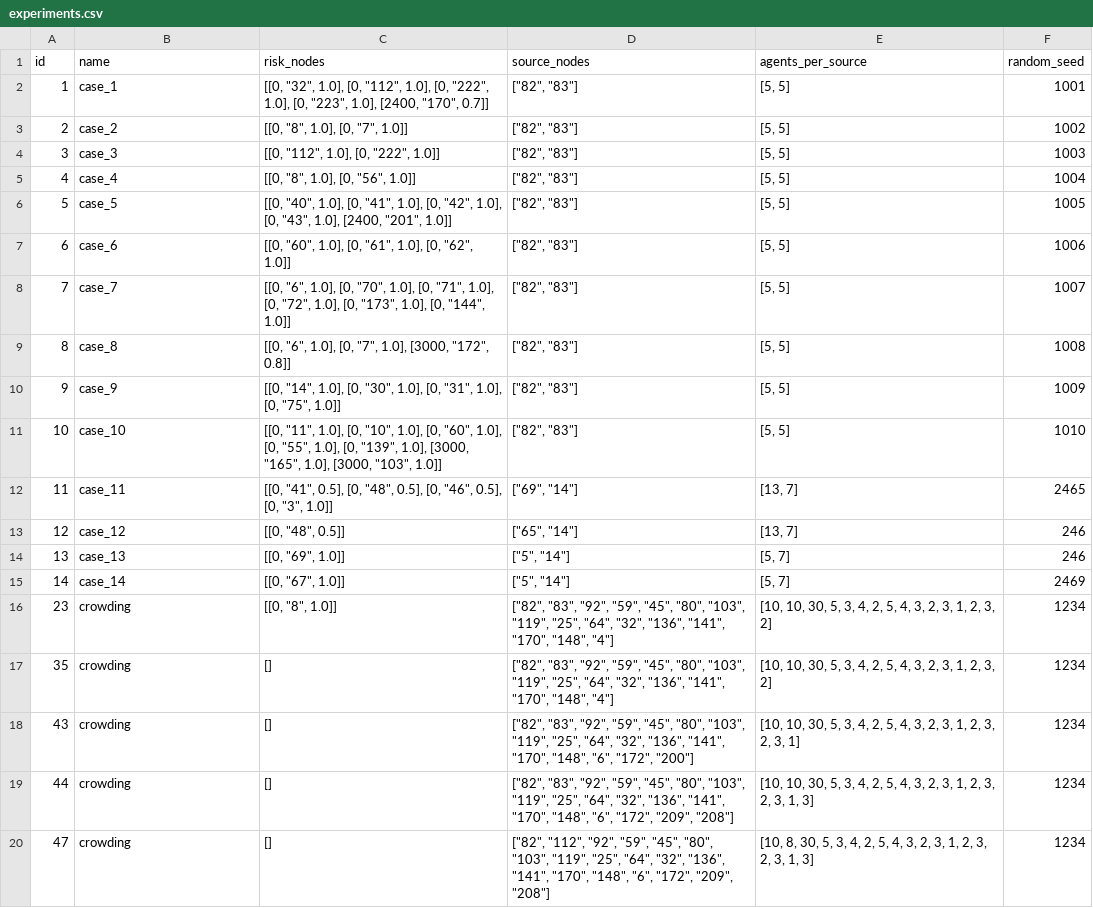
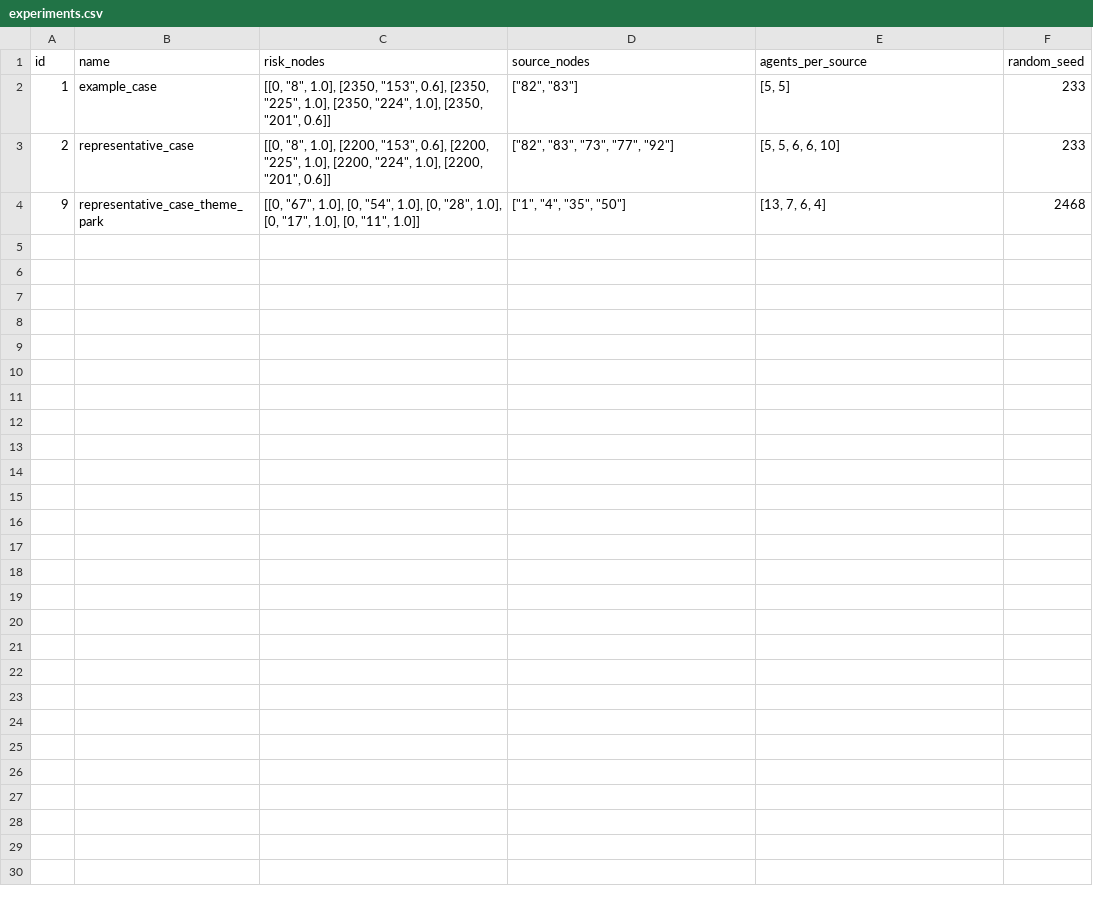
Before and after one commit to AlvaroS3rrano/Evacuation_Simulation, a CSV file: results/CSV/experiments.csv, drawn as a sheet; only a part is shown; the diff covers the shown part only.

```diff
--- a/results/CSV/experiments.csv
+++ b/results/CSV/experiments.csv
@@ -1,20 +1,4 @@
 id,name,risk_nodes,source_nodes,agents_per_source,random_seed
-1,case_1,"[[0, ""32"", 1.0], [0, ""112"", 1.0], [0, ""222"", 1.0], [0, ""223"", 1.0], [2400, ""170"", 0.7]]","[""82"", ""83""]","[5, 5]",1001
-2,case_2,"[[0, ""8"", 1.0], [0, ""7"", 1.0]]","[""82"", ""83""]","[5, 5]",1002
-3,case_3,"[[0, ""112"", 1.0], [0, ""222"", 1.0]]","[""82"", ""83""]","[5, 5]",1003
-4,case_4,"[[0, ""8"", 1.0], [0, ""56"", 1.0]]","[""82"", ""83""]","[5, 5]",1004
-5,case_5,"[[0, ""40"", 1.0], [0, ""41"", 1.0], [0, ""42"", 1.0], [0, ""43"", 1.0], [2400, ""201"", 1.0]]","[""82"", ""83""]","[5, 5]",1005
-6,case_6,"[[0, ""60"", 1.0], [0, ""61"", 1.0], [0, ""62"", 1.0]]","[""82"", ""83""]","[5, 5]",1006
-7,case_7,"[[0, ""6"", 1.0], [0, ""70"", 1.0], [0, ""71"", 1.0], [0, ""72"", 1.0], [0, ""173"", 1.0], [0, ""144"", 1.0]]","[""82"", ""83""]","[5, 5]",1007
-8,case_8,"[[0, ""6"", 1.0], [0, ""7"", 1.0], [3000, ""172"", 0.8]]","[""82"", ""83""]","[5, 5]",1008
-9,case_9,"[[0, ""14"", 1.0], [0, ""30"", 1.0], [0, ""31"", 1.0], [0, ""75"", 1.0]]","[""82"", ""83""]","[5, 5]",1009
-10,case_10,"[[0, ""11"", 1.0], [0, ""10"", 1.0], [0, ""60"", 1.0], [0, ""55"", 1.0], [0, ""139"", 1.0], [3000, ""165"", 1.0], [3000, ""103"", 1.0]]","[""82"", ""83""]","[5, 5]",1010
-11,case_11,"[[0, ""41"", 0.5], [0, ""48"", 0.5], [0, ""46"", 0.5], [0, ""3"", 1.0]]","[""69"", ""14""]","[13, 7]",2465
-12,case_12,"[[0, ""48"", 0.5]]","[""65"", ""14""]","[13, 7]",246
-13,case_13,"[[0, ""69"", 1.0]]","[""5"", ""14""]","[5, 7]",246
-14,case_14,"[[0, ""67"", 1.0]]","[""5"", ""14""]","[5, 7]",2469
-23,crowding,"[[0, ""8"", 1.0]]","[""82"", ""83"", ""92"", ""59"", ""45"", ""80"", ""103"", ""119"", ""25"", ""64"", ""32"", ""136"", ""141"", ""170"", ""148"", ""4""]","[10, 10, 30, 5, 3, 4, 2, 5, 4, 3, 2, 3, 1, 2, 3, 2]",1234
-35,crowding,[],"[""82"", ""83"", ""92"", ""59"", ""45"", ""80"", ""103"", ""119"", ""25"", ""64"", ""32"", ""136"", ""141"", ""170"", ""148"", ""4""]","[10, 10, 30, 5, 3, 4, 2, 5, 4, 3, 2, 3, 1, 2, 3, 2]",1234
-43,crowding,[],"[""82"", ""83"", ""92"", ""59"", ""45"", ""80"", ""103"", ""119"", ""25"", ""64"", ""32"", ""136"", ""141"", ""170"", ""148"", ""6"", ""172"", ""200""]","[10, 10, 30, 5, 3, 4, 2, 5, 4, 3, 2, 3, 1, 2, 3, 2, 3, 1]",1234
-44,crowding,[],"[""82"", ""83"", ""92"", ""59"", ""45"", ""80"", ""103"", ""119"", ""25"", ""64"", ""32"", ""136"", ""141"", ""170"", ""148"", ""6"", ""172"", ""209"", ""208""]","[10, 10, 30, 5, 3, 4, 2, 5, 4, 3, 2, 3, 1, 2, 3, 2, 3, 1, 3]",1234
-47,crowding,[],"[""82"", ""112"", ""92"", ""59"", ""45"", ""80"", ""103"", ""119"", ""25"", ""64"", ""32"", ""136"", ""141"", ""170"", ""148"", ""6"", ""172"", ""209"", ""208""]","[10, 8, 30, 5, 3, 4, 2, 5, 4, 3, 2, 3, 1, 2, 3, 2, 3, 1, 3]",1234
+1,example_case,"[[0, ""8"", 1.0], [2350, ""153"", 0.6], [2350, ""225"", 1.0], [2350, ""224"", 1.0], [2350, ""201"", 0.6]]","[""82"", ""83""]","[5, 5]",233
+2,representative_case,"[[0, ""8"", 1.0], [2200, ""153"", 0.6], [2200, ""225"", 1.0], [2200, ""224"", 1.0], [2200, ""201"", 0.6]]","[""82"", ""83"", ""73"", ""77"", ""92""]","[5, 5, 6, 6, 10]",233
+9,representative_case_theme_park,"[[0, ""67"", 1.0], [0, ""54"", 1.0], [0, ""28"", 1.0], [0, ""17"", 1.0], [0, ""11"", 1.0]]","[""1"", ""4"", ""35"", ""50""]","[13, 7, 6, 4]",2468
```
Also changed, not shown: 4 removed rows elsewhere in this file, 9 other files.
